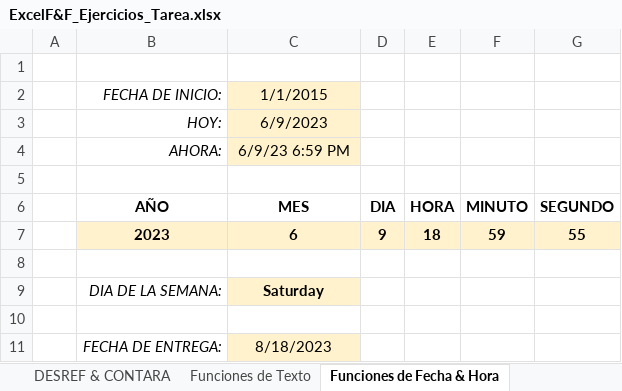
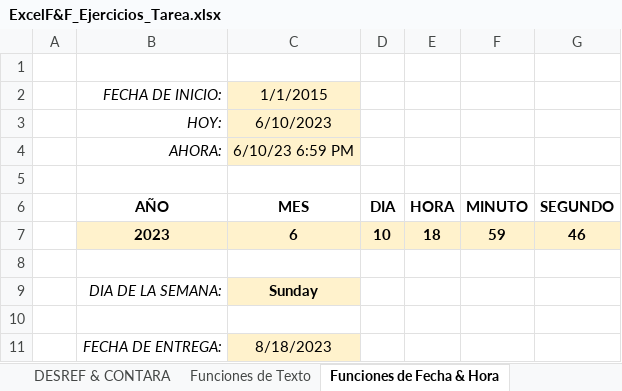
Before and after one commit to CarlosCamposs/Udemy-Excel, an Excel workbook: ExcelF&F_Ejercicios_Tarea.xlsx, sheet Funciones de Fecha & Hora, drawn as a sheet; only a part is shown; values as stored, in another font and other column widths than the file's, no borders; charts and pictures not drawn; the diff names each change by its address in the sheet, - before the commit and + after, or states it on an @@ line.

```diff
--- a/ExcelF&F_Ejercicios_Tarea.xlsx (sheet Funciones de Fecha & Hora)
+++ b/ExcelF&F_Ejercicios_Tarea.xlsx (sheet Funciones de Fecha & Hora)
-C3 (MES): 6/9/2023
+C3 (MES): 6/10/2023
-C4 (MES): 6/9/23 6:59 PM
+C4 (MES): 6/10/23 6:59 PM
-D7 (DIA): 9
+D7 (DIA): 10
-G7 (SEGUNDO): 55
+G7 (SEGUNDO): 46
-C9 (MES): Saturday
+C9 (MES): Sunday
```
Also changed, not shown: sheet Fórmulas Matriciales, ExcelF&F_Ejercicios_Tarea_RESPUESTAS.xlsx, 2 other files.
